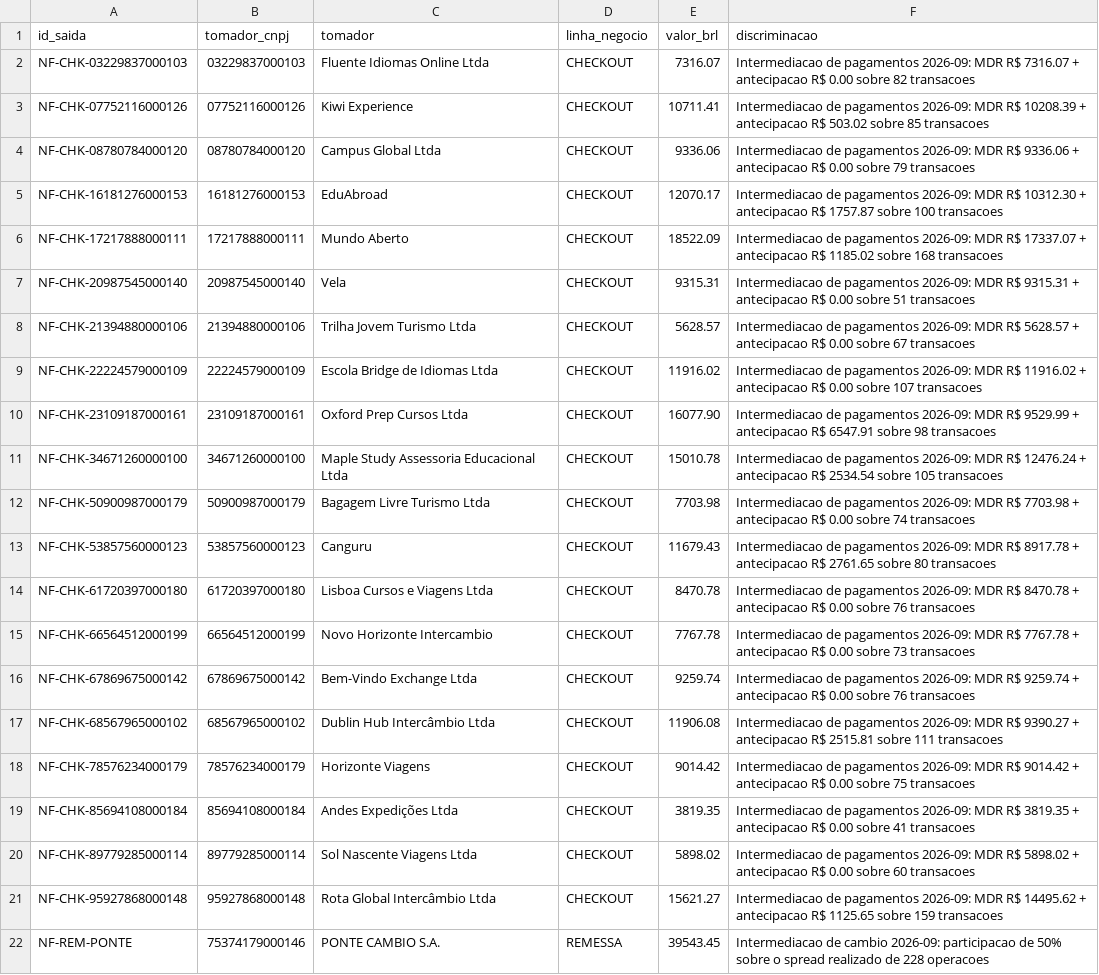
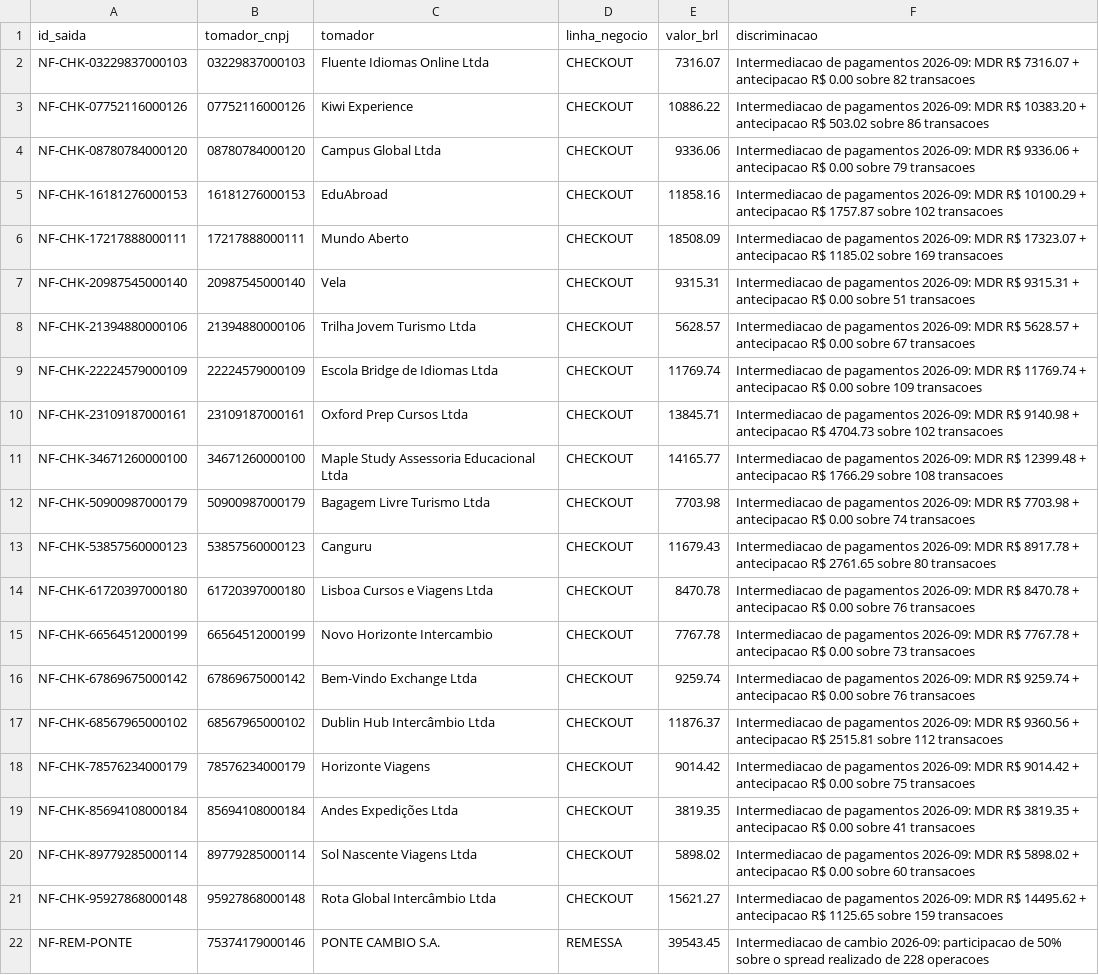
Before and after one commit to aaronromulosampaioaranibar/tarvo-fechamento, a CSV file: saida/notas_a_emitir.csv, drawn as a sheet.

```diff
--- a/saida/notas_a_emitir.csv
+++ b/saida/notas_a_emitir.csv
@@ -2,11 +2,11 @@ id_saida;tomador_cnpj;tomador;linha_negocio;valor_brl;discriminacao
 NF-CHK-03229837000103;03229837000103;Fluente Idiomas Online Ltda;CHECKOUT;7316.07;Intermediacao de pagamentos 2026-09: MDR R$ 7316.07 + antecipacao R$ 0.00 sobre 82 transacoes
-NF-CHK-07752116000126;07752116000126;Kiwi Experience;CHECKOUT;10711.41;Intermediacao de pagamentos 2026-09: MDR R$ 10208.39 + antecipacao R$ 503.02 sobre 85 transacoes
+NF-CHK-07752116000126;07752116000126;Kiwi Experience;CHECKOUT;10886.22;Intermediacao de pagamentos 2026-09: MDR R$ 10383.20 + antecipacao R$ 503.02 sobre 86 transacoes
 NF-CHK-08780784000120;08780784000120;Campus Global Ltda;CHECKOUT;9336.06;Intermediacao de pagamentos 2026-09: MDR R$ 9336.06 + antecipacao R$ 0.00 sobre 79 transacoes
-NF-CHK-16181276000153;16181276000153;EduAbroad;CHECKOUT;12070.17;Intermediacao de pagamentos 2026-09: MDR R$ 10312.30 + antecipacao R$ 1757.87 sobre 100 transacoes
-NF-CHK-17217888000111;17217888000111;Mundo Aberto;CHECKOUT;18522.09;Intermediacao de pagamentos 2026-09: MDR R$ 17337.07 + antecipacao R$ 1185.02 sobre 168 transacoes
+NF-CHK-16181276000153;16181276000153;EduAbroad;CHECKOUT;11858.16;Intermediacao de pagamentos 2026-09: MDR R$ 10100.29 + antecipacao R$ 1757.87 sobre 102 transacoes
+NF-CHK-17217888000111;17217888000111;Mundo Aberto;CHECKOUT;18508.09;Intermediacao de pagamentos 2026-09: MDR R$ 17323.07 + antecipacao R$ 1185.02 sobre 169 transacoes
 NF-CHK-20987545000140;20987545000140;Vela;CHECKOUT;9315.31;Intermediacao de pagamentos 2026-09: MDR R$ 9315.31 + antecipacao R$ 0.00 sobre 51 transacoes
 NF-CHK-21394880000106;21394880000106;Trilha Jovem Turismo Ltda;CHECKOUT;5628.57;Intermediacao de pagamentos 2026-09: MDR R$ 5628.57 + antecipacao R$ 0.00 sobre 67 transacoes
-NF-CHK-22224579000109;22224579000109;Escola Bridge de Idiomas Ltda;CHECKOUT;11916.02;Intermediacao de pagamentos 2026-09: MDR R$ 11916.02 + antecipacao R$ 0.00 sobre 107 transacoes
-NF-CHK-23109187000161;23109187000161;Oxford Prep Cursos Ltda;CHECKOUT;16077.90;Intermediacao de pagamentos 2026-09: MDR R$ 9529.99 + antecipacao R$ 6547.91 sobre 98 transacoes
-NF-CHK-34671260000100;34671260000100;Maple Study Assessoria Educacional Ltda;CHECKOUT;15010.78;Intermediacao de pagamentos 2026-09: MDR R$ 12476.24 + antecipacao R$ 2534.54 sobre 105 transacoes
+NF-CHK-22224579000109;22224579000109;Escola Bridge de Idiomas Ltda;CHECKOUT;11769.74;Intermediacao de pagamentos 2026-09: MDR R$ 11769.74 + antecipacao R$ 0.00 sobre 109 transacoes
+NF-CHK-23109187000161;23109187000161;Oxford Prep Cursos Ltda;CHECKOUT;13845.71;Intermediacao de pagamentos 2026-09: MDR R$ 9140.98 + antecipacao R$ 4704.73 sobre 102 transacoes
+NF-CHK-34671260000100;34671260000100;Maple Study Assessoria Educacional Ltda;CHECKOUT;14165.77;Intermediacao de pagamentos 2026-09: MDR R$ 12399.48 + antecipacao R$ 1766.29 sobre 108 transacoes
 NF-CHK-50900987000179;50900987000179;Bagagem Livre Turismo Ltda;CHECKOUT;7703.98;Intermediacao de pagamentos 2026-09: MDR R$ 7703.98 + antecipacao R$ 0.00 sobre 74 transacoes
@@ -16,3 +16,3 @@ NF-CHK-66564512000199;66564512000199;Novo Horizonte Intercambio;CHECKOUT;7767.78
 NF-CHK-67869675000142;67869675000142;Bem-Vindo Exchange Ltda;CHECKOUT;9259.74;Intermediacao de pagamentos 2026-09: MDR R$ 9259.74 + antecipacao R$ 0.00 sobre 76 transacoes
-NF-CHK-68567965000102;68567965000102;Dublin Hub Intercâmbio Ltda;CHECKOUT;11906.08;Intermediacao de pagamentos 2026-09: MDR R$ 9390.27 + antecipacao R$ 2515.81 sobre 111 transacoes
+NF-CHK-68567965000102;68567965000102;Dublin Hub Intercâmbio Ltda;CHECKOUT;11876.37;Intermediacao de pagamentos 2026-09: MDR R$ 9360.56 + antecipacao R$ 2515.81 sobre 112 transacoes
 NF-CHK-78576234000179;78576234000179;Horizonte Viagens;CHECKOUT;9014.42;Intermediacao de pagamentos 2026-09: MDR R$ 9014.42 + antecipacao R$ 0.00 sobre 75 transacoes
```
Also changed, not shown: saida/comissoes_por_lojista.csv, saida/pendencias.csv, 5 other files.
